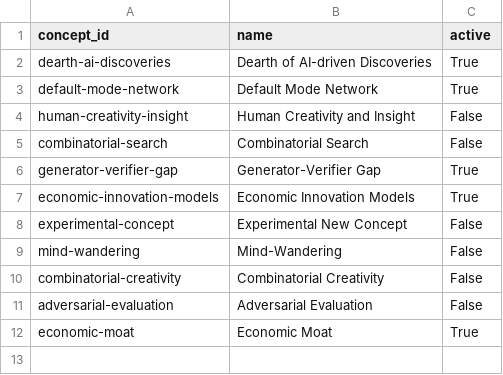
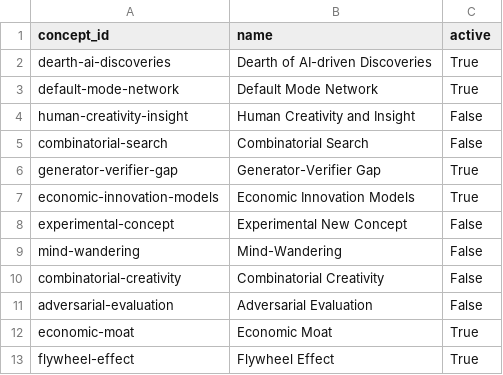
Before and after one commit to zby/DayDreamingDayDreaming, a CSV file: data/1_raw/concepts/concepts_metadata.csv, drawn as a sheet; the diff names each change by its address in the sheet, - before the commit and + after, or states it on an @@ line.

```diff
--- a/data/1_raw/concepts/concepts_metadata.csv
+++ b/data/1_raw/concepts/concepts_metadata.csv
+row 13: flywheel-effect | Flywheel Effect | True
```
Also changed, not shown: 4 other files.
